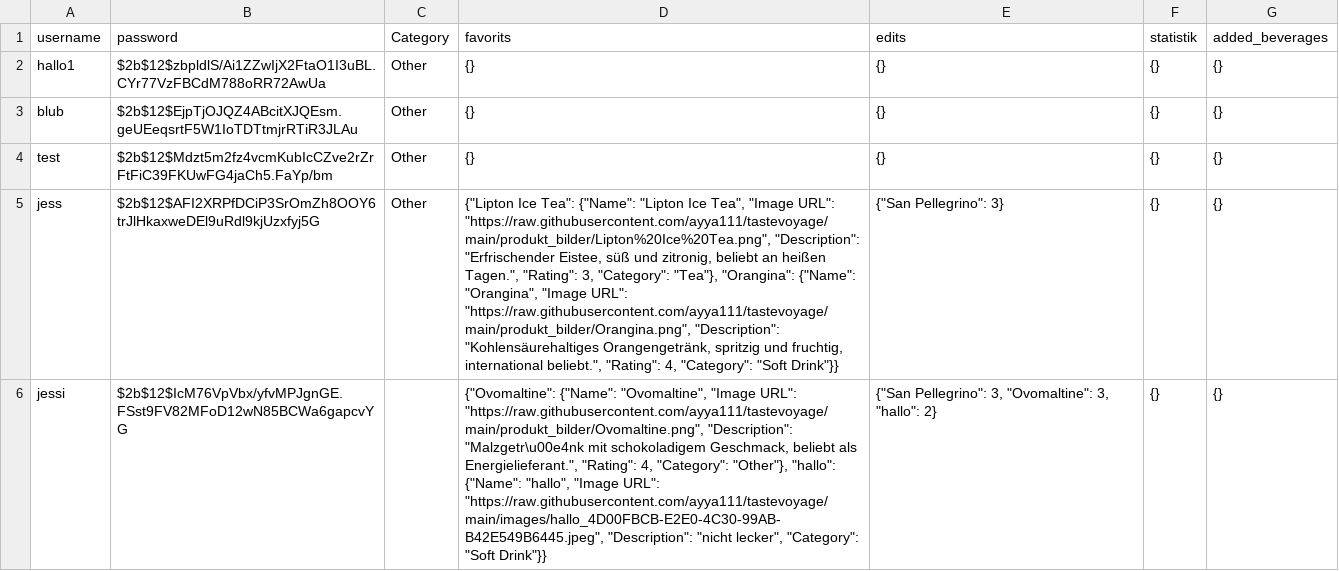
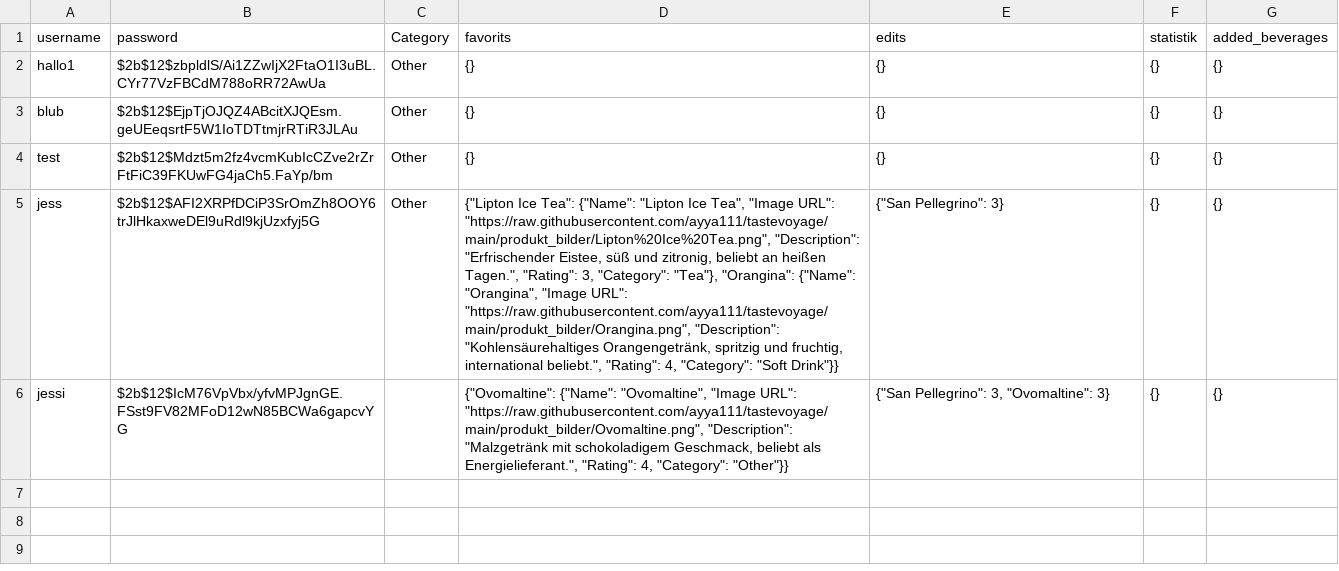
Before and after one commit to ayya111/tastevoyage, a CSV file: users.csv, drawn as a sheet; the diff names each change by its address in the sheet, - before the commit and + after, or states it on an @@ line.

Commit message:
Update users.csv

```diff
--- a/users.csv
+++ b/users.csv
-D6 (favorits): …"https://raw.githubusercontent.com/ayya111/tastevoyage/main/produkt_bilder/Ovomaltine.png", "Description": "Malzgetr\u00e4nk mit schokoladigem Geschmack, beliebt als Energielieferant.", "Rating": 4, "Category": "Other"}, "hallo": {"Name": "hallo", "Image URL": "https://raw.githubusercontent.com/ayya111/tastevoyage/main/images/hallo_4D00FBCB-E2E0-4C30-99AB-B42E549B6445.jpeg", "Description": "nicht lecker", "Category": "Soft Drink"}}
+D6 (favorits): …"https://raw.githubusercontent.com/ayya111/tastevoyage/main/produkt_bilder/Ovomaltine.png", "Description": "Malzgetränk mit schokoladigem Geschmack, beliebt als Energielieferant.", "Rating": 4, "Category": "Other"}}
-E6 (edits): {"San Pellegrino": 3, "Ovomaltine": 3, "hallo": 2}
+E6 (edits): {"San Pellegrino": 3, "Ovomaltine": 3}
```
